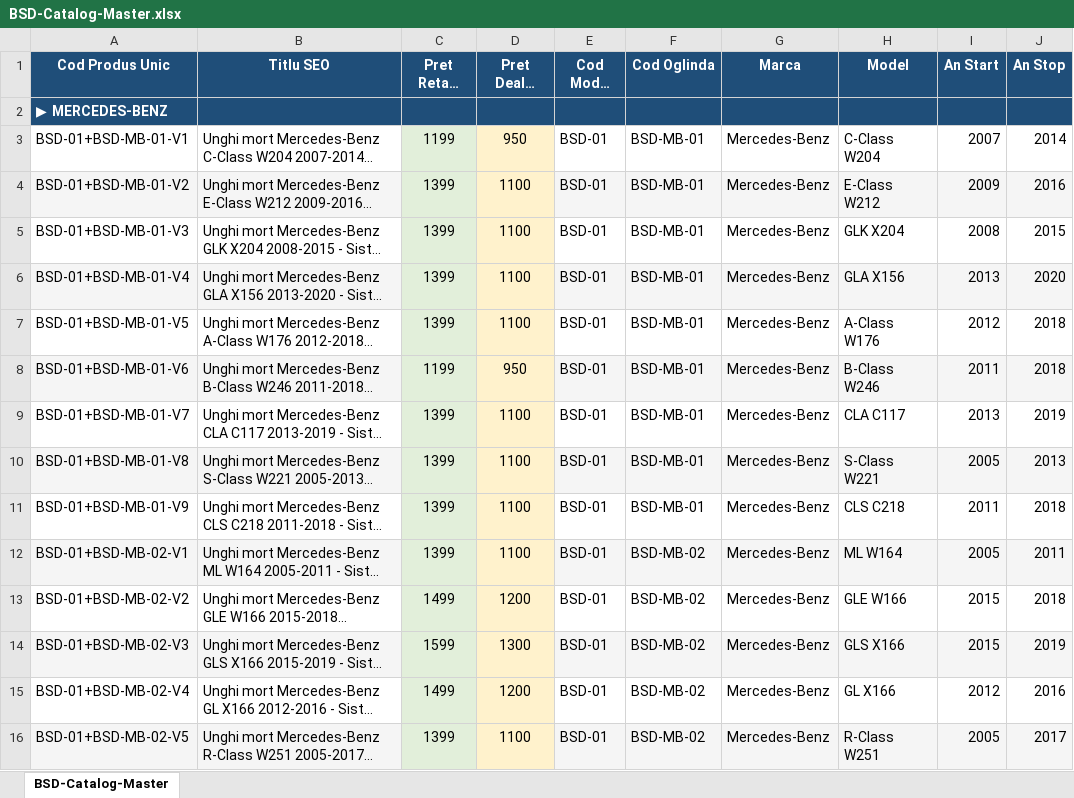
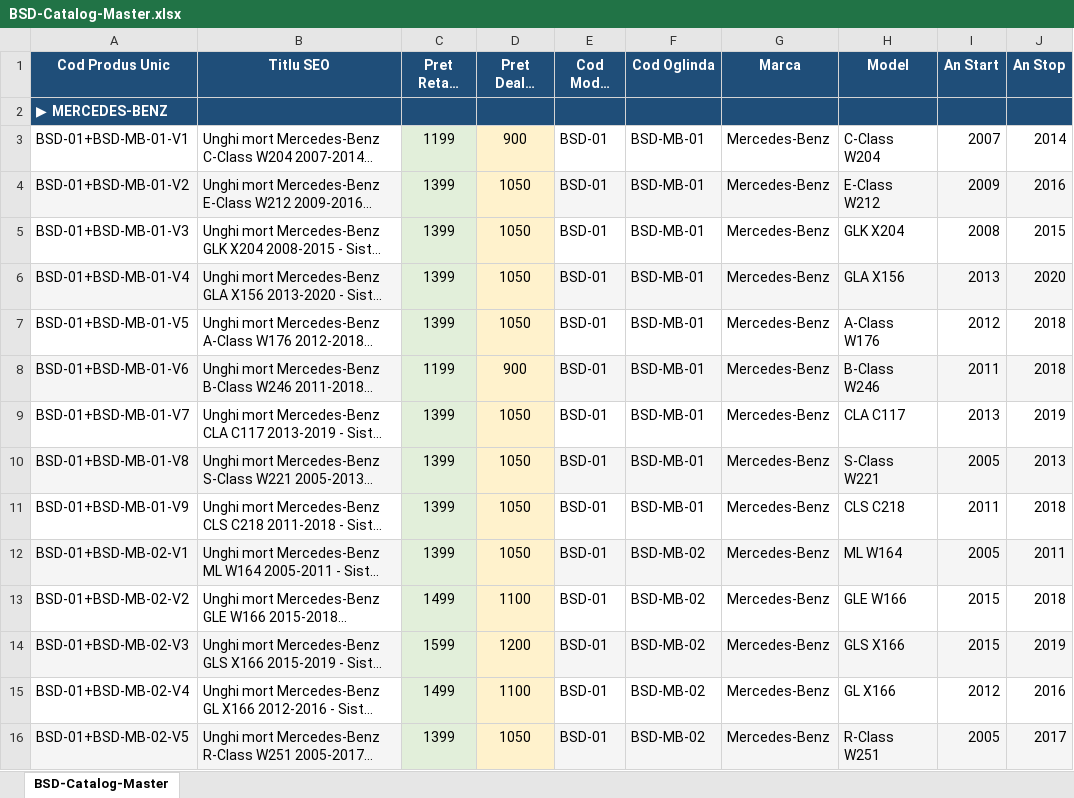
Before and after one commit to ionutmatei-commits/iptv-playlist, an Excel workbook: BSD-Catalog-Master.xlsx, sheet BSD-Catalog-Master, drawn as a sheet; only a part is shown; long unchanged cells end in …; values as stored, in another font and other column widths than the file's, no borders; the diff covers the shown part only; the diff names each change by its address in the sheet, - before the commit and + after, or states it on an @@ line.

Commit message:
BSD-Catalog-Master - dealer price -25%

```diff
--- a/BSD-Catalog-Master.xlsx (sheet BSD-Catalog-Master)
+++ b/BSD-Catalog-Master.xlsx (sheet BSD-Catalog-Master)
-D3 (Pret Dealer (RON)): 950
+D3 (Pret Dealer (RON)): 900
-D4:D7 (Pret Dealer (RON)): 1100
+D4:D7 (Pret Dealer (RON)): 1050
-D8 (Pret Dealer (RON)): 950
+D8 (Pret Dealer (RON)): 900
-D9:D12 (Pret Dealer (RON)): 1100
+D9:D12 (Pret Dealer (RON)): 1050
-D13 (Pret Dealer (RON)): 1200
+D13 (Pret Dealer (RON)): 1100
-D14 (Pret Dealer (RON)): 1300
+D14 (Pret Dealer (RON)): 1200
-D15 (Pret Dealer (RON)): 1200
+D15 (Pret Dealer (RON)): 1100
-D16 (Pret Dealer (RON)): 1100
+D16 (Pret Dealer (RON)): 1050
```
Also changed, not shown: 286 edited cells elsewhere in this sheet.
